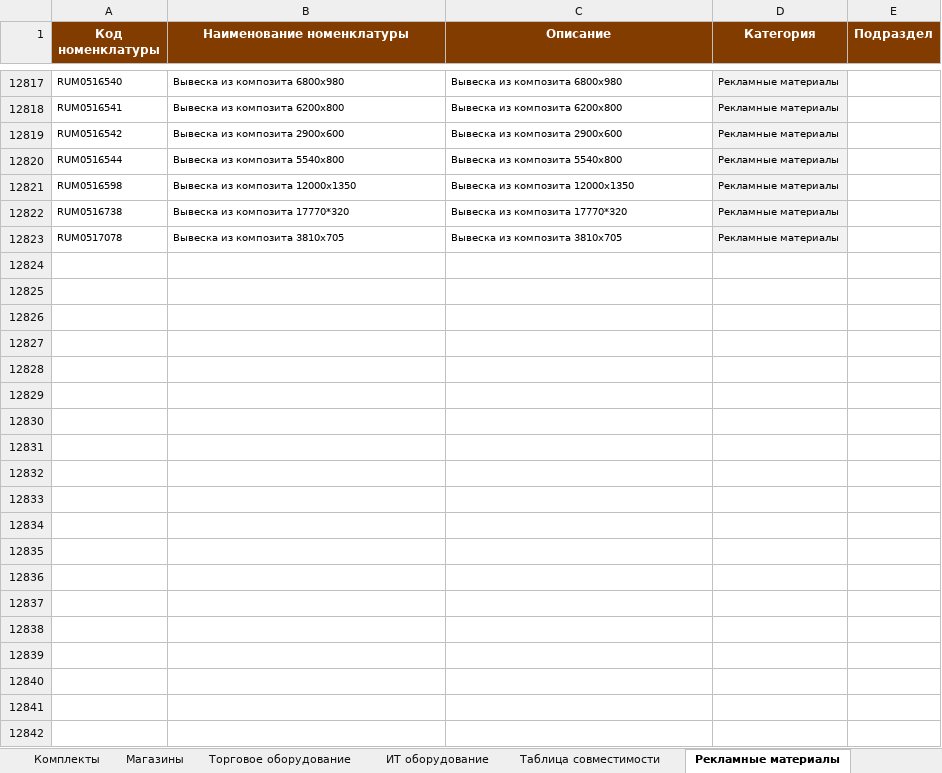
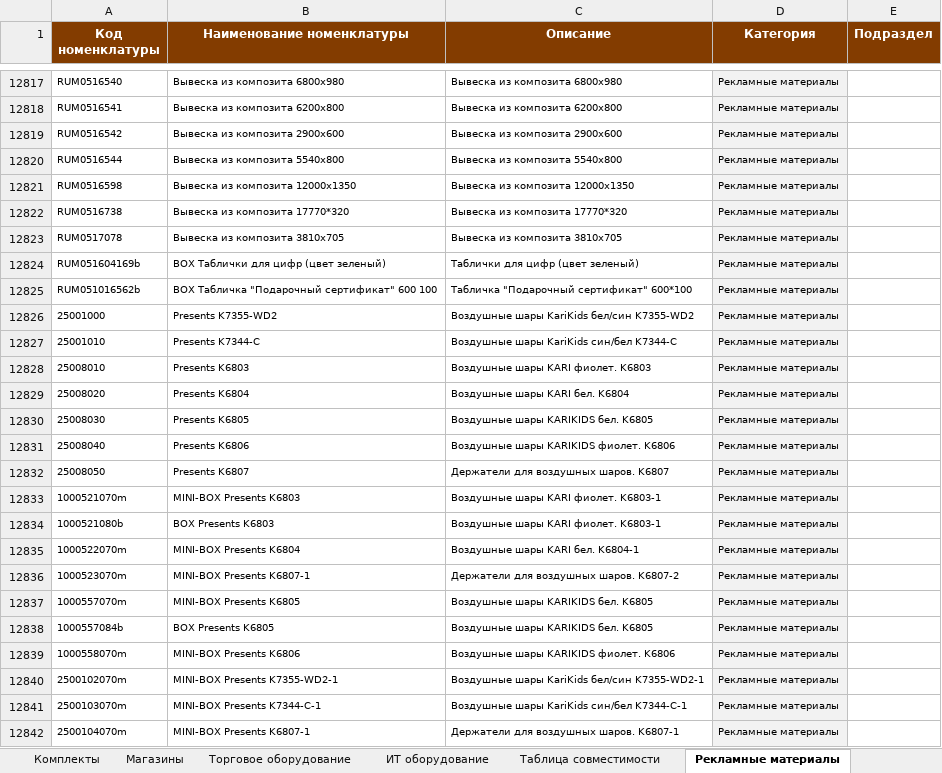
Before and after one commit to skbmaksim82-byte/Portal-zakazov, an Excel workbook: Список_оборудования_ФИНАЛ.xlsx, sheet Рекламные материалы, drawn as a sheet; only a part is shown, gaps mark what is left out; values as stored, in another font and other column widths than the file's, no borders; the diff covers the shown part only; the diff names each change by its address in the sheet, - before the commit and + after, or states it on an @@ line.

```diff
--- a/Список_оборудования_ФИНАЛ.xlsx (sheet Рекламные материалы)
+++ b/Список_оборудования_ФИНАЛ.xlsx (sheet Рекламные материалы)
+row 12824: RUM051604169b | BOX Таблички для цифр (цвет зеленый) | Таблички для цифр (цвет зеленый) | Рекламные материалы
+row 12825: RUM051016562b | BOX Табличка "Подарочный сертификат" 600 100 | Табличка "Подарочный сертификат" 600*100 | Рекламные материалы
+row 12826: 25001000 | Presents K7355-WD2 | Воздушные шары KariKids бел/син K7355-WD2 | Рекламные материалы
+row 12827: 25001010 | Presents K7344-C | Воздушные шары KariKids син/бел K7344-C | Рекламные материалы
+row 12828: 25008010 | Presents K6803 | Воздушные шары KARI фиолет. K6803 | Рекламные материалы
+row 12829: 25008020 | Presents K6804 | Воздушные шары KARI бел. K6804 | Рекламные материалы
+row 12830: 25008030 | Presents K6805 | Воздушные шары KARIKIDS бел. K6805 | Рекламные материалы
+row 12831: 25008040 | Presents K6806 | Воздушные шары KARIKIDS фиолет. K6806 | Рекламные материалы
+row 12832: 25008050 | Presents K6807 | Держатели для воздушных шаров. K6807 | Рекламные материалы
+row 12833: 1000521070m | MINI-BOX Presents K6803 | Воздушные шары KARI фиолет. K6803-1 | Рекламные материалы
+row 12834: 1000521080b | BOX Presents K6803 | Воздушные шары KARI фиолет. K6803-1 | Рекламные материалы
+row 12835: 1000522070m | MINI-BOX Presents K6804 | Воздушные шары KARI бел. K6804-1 | Рекламные материалы
+row 12836: 1000523070m | MINI-BOX Presents K6807-1 | Держатели для воздушных шаров. K6807-2 | Рекламные материалы
+row 12837: 1000557070m | MINI-BOX Presents K6805 | Воздушные шары KARIKIDS бел. K6805 | Рекламные материалы
+row 12838: 1000557084b | BOX Presents K6805 | Воздушные шары KARIKIDS бел. K6805 | Рекламные материалы
+row 12839: 1000558070m | MINI-BOX Presents K6806 | Воздушные шары KARIKIDS фиолет. K6806 | Рекламные материалы
+row 12840: 2500102070m | MINI-BOX Presents K7355-WD2-1 | Воздушные шары KariKids бел/син K7355-WD2-1 | Рекламные материалы
+row 12841: 2500103070m | MINI-BOX Presents K7344-C-1 | Воздушные шары KariKids син/бел K7344-C-1 | Рекламные материалы
+row 12842: 2500104070m | MINI-BOX Presents K6807-1 | Держатели для воздушных шаров. K6807-1 | Рекламные материалы
```
Also changed, not shown: 42 added rows elsewhere in this sheet, sheet Торговое оборудование, sheet Канцелярия, sheet ИТ оборудование, sheet Слаботочное оборудование, sheet Световое оборудование.
